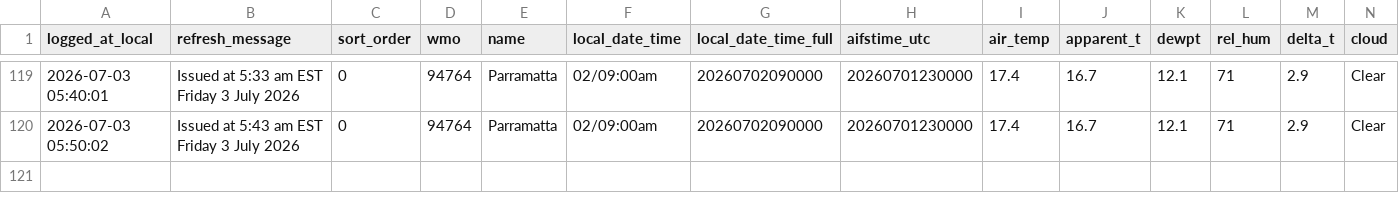
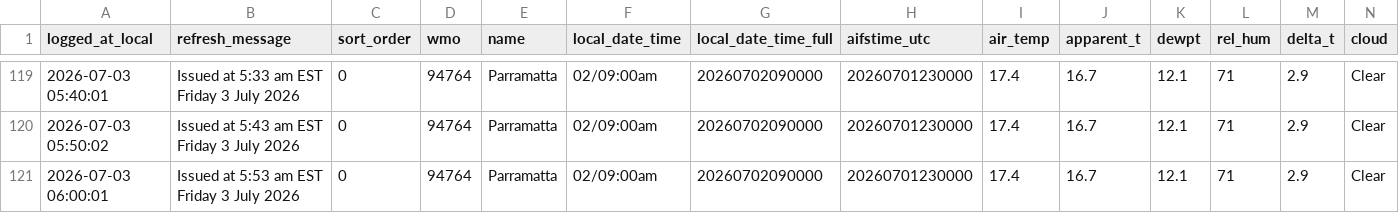
Before and after one commit to shiualan/BOM, a CSV file: bom_parramatta_observations.csv, drawn as a sheet; only a part is shown, gaps mark what is left out; rows hold the shown columns only; the diff names each change by its address in the sheet, - before the commit and + after, or states it on an @@ line.

Commit message:
Issued at  5:53 am EST Friday  3 July 2026

```diff
--- a/bom_parramatta_observations.csv
+++ b/bom_parramatta_observations.csv
+row 121: 2026-07-03 06:00:01 | Issued at 5:53 am EST Friday 3 July 2026 | 0 | 94764 | Parramatta | 02/09:00am | 20260702090000 | 20260701230000 | 17.4 | 16.7 | 12.1 | 71 | 2.9 | Clear
```
Also changed, not shown: 3 other files.
